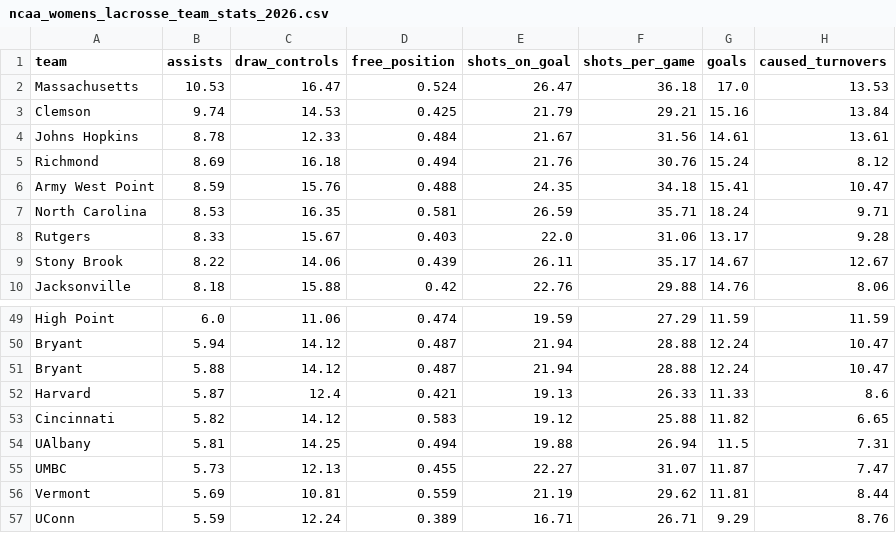
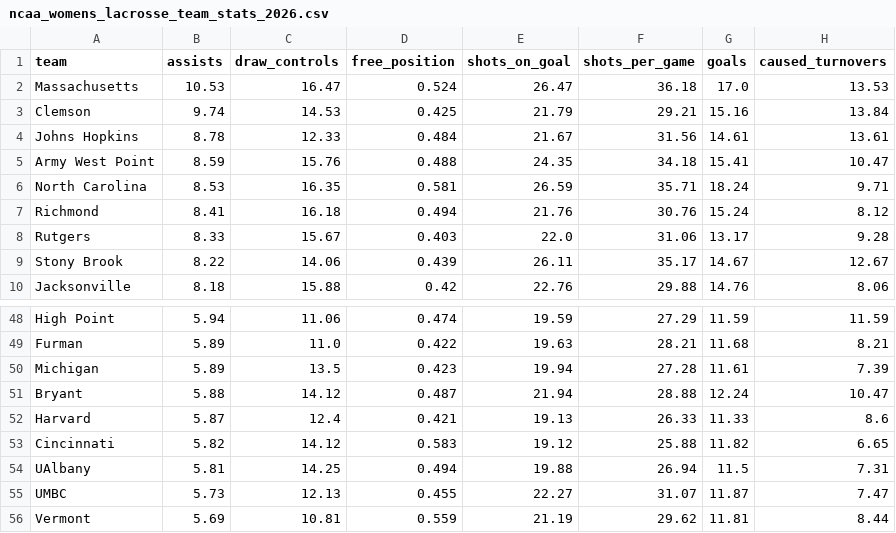
Before and after one commit to Avery-May-2/ncaa-womens-lacrosse-offense, a CSV file: data/ncaa_womens_lacrosse_team_stats_2026.csv, drawn as a sheet; only a part is shown, gaps mark what is left out; the shorter side is filled out with more unchanged rows; removed rows and columns are numbered as before the commit, all else as after; the diff covers the shown part only; the diff names each change by its address in the sheet, - before the commit and + after, or states it on an @@ line.

```diff
--- a/data/ncaa_womens_lacrosse_team_stats_2026.csv
+++ b/data/ncaa_womens_lacrosse_team_stats_2026.csv
-row 5: Richmond | 8.69 | 16.18 | 0.494 | 21.76 | 30.76 | 15.24 | 8.12
+row 7: Richmond | 8.41 | 16.18 | 0.494 | 21.76 | 30.76 | 15.24 | 8.12
-B48 (assists): 6.0
+B48 (assists): 5.94
-row 50: Bryant | 5.94 | 14.12 | 0.487 | 21.94 | 28.88 | 12.24 | 10.47
+row 49: Furman | 5.89 | 11.0 | 0.422 | 19.63 | 28.21 | 11.68 | 8.21
+row 50: Michigan | 5.89 | 13.5 | 0.423 | 19.94 | 27.28 | 11.61 | 7.39
```
Also changed, not shown: 8 added rows and 9 removed rows elsewhere in this file.
